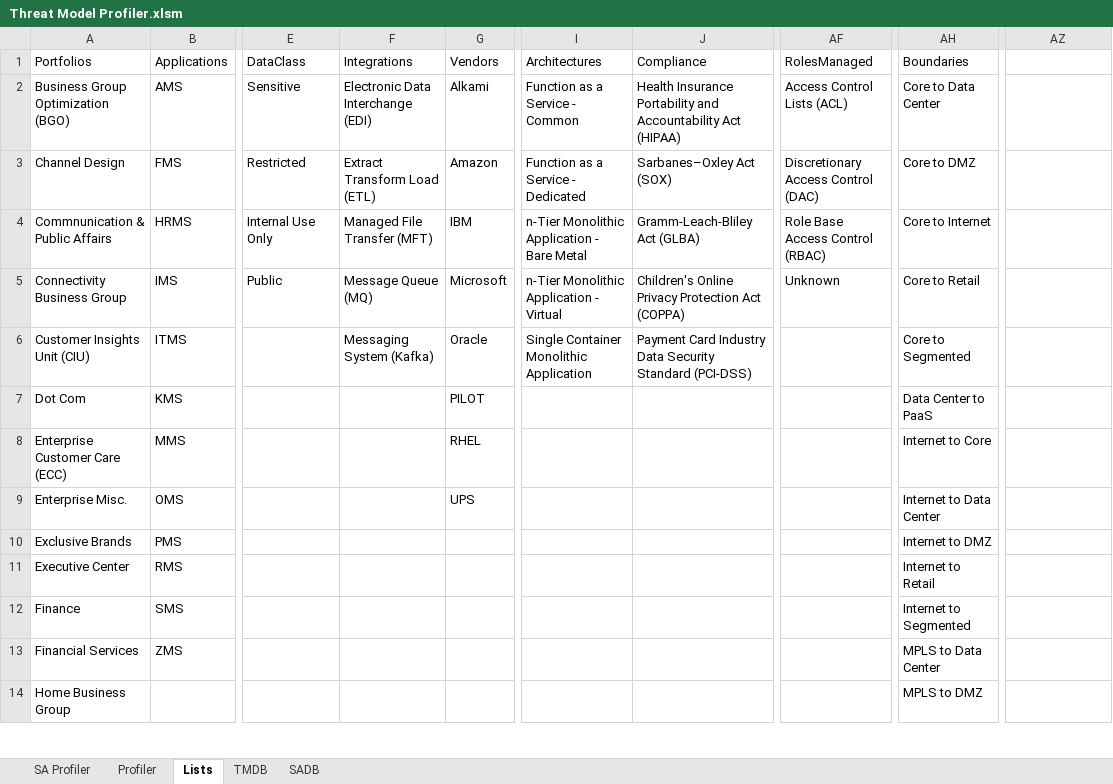
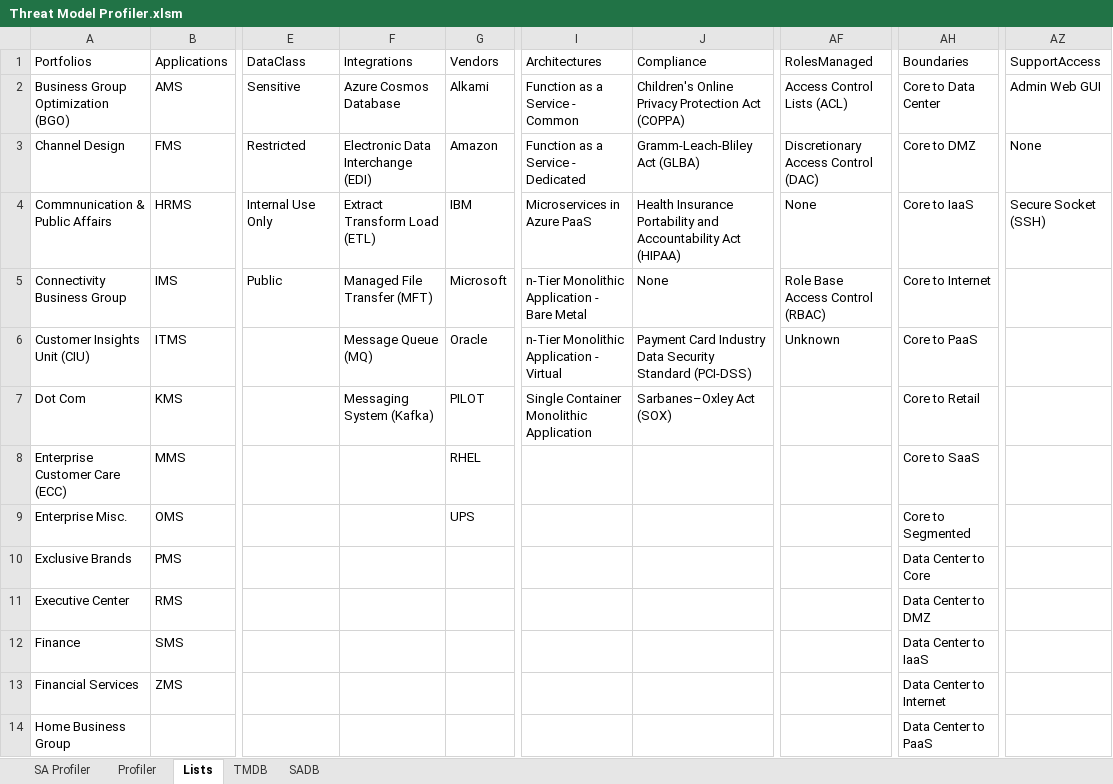
Before and after one commit to sealmindset/poc, an Excel workbook: Threat Model Profiler.xlsm, sheet Lists, drawn as a sheet; only a part is shown, gaps mark what is left out; values as stored, in another font and other column widths than the file's, no borders; table styles not drawn; the diff covers the shown part only; the diff names each change by its address in the sheet, - before the commit and + after, or states it on an @@ line.

```diff
--- a/Threat Model Profiler.xlsm (sheet Lists)
+++ b/Threat Model Profiler.xlsm (sheet Lists)
-AZ1: (empty)
+AZ1: SupportAccess
-F2 (Integrations): Electronic Data Interchange (EDI)
+F2 (Integrations): Azure Cosmos Database
-J2 (Compliance): Health Insurance Portability and Accountability Act (HIPAA)
+J2 (Compliance): Children's Online Privacy Protection Act (COPPA)
-AZ2 (SupportAccess): (empty)
+AZ2 (SupportAccess): Admin Web GUI
-F3 (Integrations): Extract Transform Load (ETL)
+F3 (Integrations): Electronic Data Interchange (EDI)
-J3 (Compliance): Sarbanes–Oxley Act (SOX)
+J3 (Compliance): Gramm-Leach-Bliley Act (GLBA)
-AZ3 (SupportAccess): (empty)
+AZ3 (SupportAccess): None
-F4 (Integrations): Managed File Transfer (MFT)
+F4 (Integrations): Extract Transform Load (ETL)
-I4 (Architectures): n-Tier Monolithic Application - Bare Metal
+I4 (Architectures): Microservices in Azure PaaS
-J4 (Compliance): Gramm-Leach-Bliley Act (GLBA)
+J4 (Compliance): Health Insurance Portability and Accountability Act (HIPAA)
-AF4 (RolesManaged): Role Base Access Control (RBAC)
+AF4 (RolesManaged): None
-AH4 (Boundaries): Core to Internet
+AH4 (Boundaries): Core to IaaS
-AZ4 (SupportAccess): (empty)
+AZ4 (SupportAccess): Secure Socket (SSH)
-F5 (Integrations): Message Queue (MQ)
+F5 (Integrations): Managed File Transfer (MFT)
-I5 (Architectures): n-Tier Monolithic Application - Virtual
+I5 (Architectures): n-Tier Monolithic Application - Bare Metal
-J5 (Compliance): Children's Online Privacy Protection Act (COPPA)
+J5 (Compliance): None
-AF5 (RolesManaged): Unknown
+AF5 (RolesManaged): Role Base Access Control (RBAC)
-AH5 (Boundaries): Core to Retail
+AH5 (Boundaries): Core to Internet
-F6 (Integrations): Messaging System (Kafka)
+F6 (Integrations): Message Queue (MQ)
-I6 (Architectures): Single Container Monolithic Application
+I6 (Architectures): n-Tier Monolithic Application - Virtual
-AF6 (RolesManaged): (empty)
+AF6 (RolesManaged): Unknown
-AH6 (Boundaries): Core to Segmented
+AH6 (Boundaries): Core to PaaS
-F7 (Integrations): (empty)
+F7 (Integrations): Messaging System (Kafka)
-I7 (Architectures): (empty)
+I7 (Architectures): Single Container Monolithic Application
-J7 (Compliance): (empty)
+J7 (Compliance): Sarbanes–Oxley Act (SOX)
-AH7 (Boundaries): Data Center to PaaS
+AH7 (Boundaries): Core to Retail
-AH8 (Boundaries): Internet to Core
+AH8 (Boundaries): Core to SaaS
-AH9 (Boundaries): Internet to Data Center
+AH9 (Boundaries): Core to Segmented
-AH10 (Boundaries): Internet to DMZ
+AH10 (Boundaries): Data Center to Core
-AH11 (Boundaries): Internet to Retail
+AH11 (Boundaries): Data Center to DMZ
-AH12 (Boundaries): Internet to Segmented
+AH12 (Boundaries): Data Center to IaaS
-AH13 (Boundaries): MPLS to Data Center
+AH13 (Boundaries): Data Center to Internet
-AH14 (Boundaries): MPLS to DMZ
+AH14 (Boundaries): Data Center to PaaS
```
Also changed, not shown: 15 added rows and 10 edited cells elsewhere in this sheet, sheet SA Profiler, sheet SADB, sheet Profiler, charts or pictures, Threat Model Profiler_4.xlsm.
